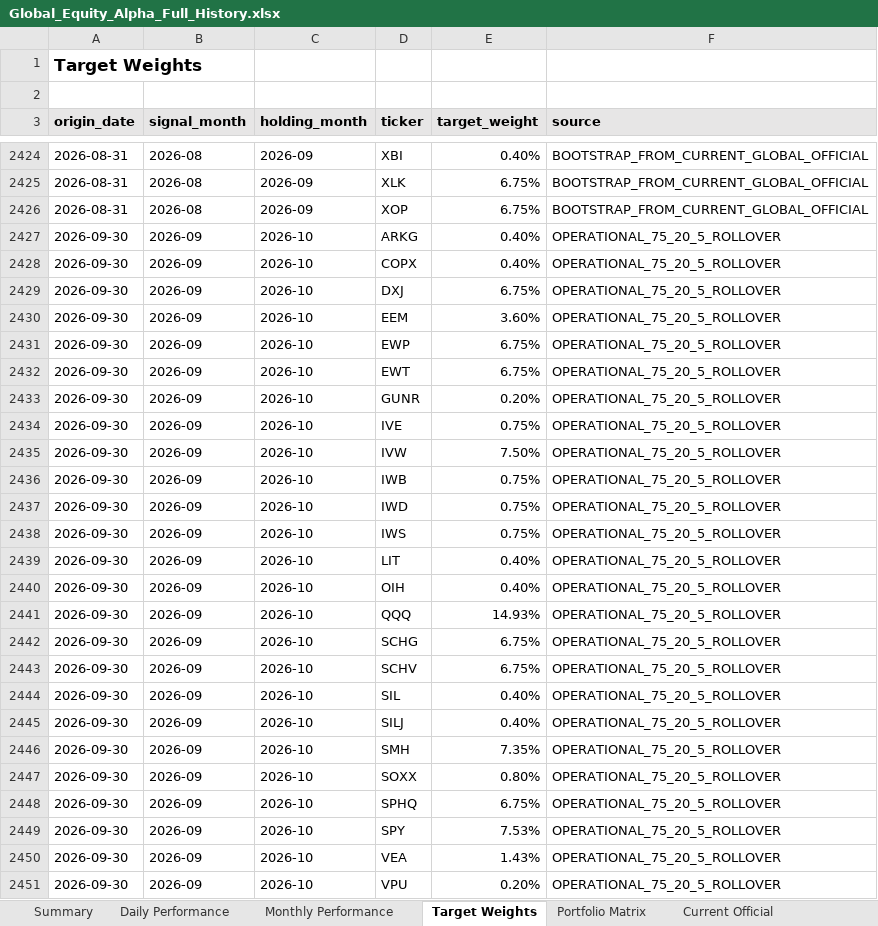
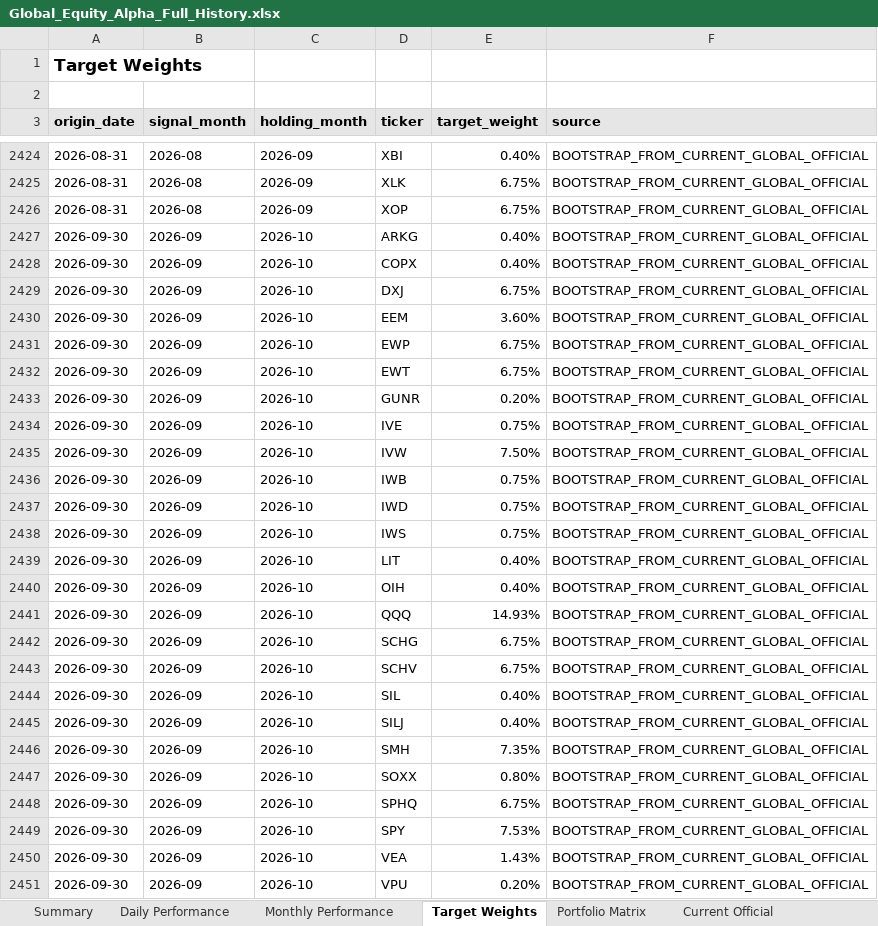
Before and after one commit to slackquant80/slackquant-research, an Excel workbook: public/dashboards/equity-alpha/exports/Global_Equity_Alpha_Full_History.xlsx, sheet Target Weights, drawn as a sheet; only a part is shown, gaps mark what is left out; values as stored, in another font and other column widths than the file's, no borders; the diff covers the shown part only; the diff names each change by its address in the sheet, - before the commit and + after, or states it on an @@ line.

Commit message:
Update Global Equity Alpha public dashboard

```diff
--- a/public/dashboards/equity-alpha/exports/Global_Equity_Alpha_Full_History.xlsx (sheet Target Weights)
+++ b/public/dashboards/equity-alpha/exports/Global_Equity_Alpha_Full_History.xlsx (sheet Target Weights)
-F2427:F2451 (source): OPERATIONAL_75_20_5_ROLLOVER
+F2427:F2451 (source): BOOTSTRAP_FROM_CURRENT_GLOBAL_OFFICIAL
```
Also changed, not shown: 7 edited cells elsewhere in this sheet, sheet Current Official, 2 other files.
